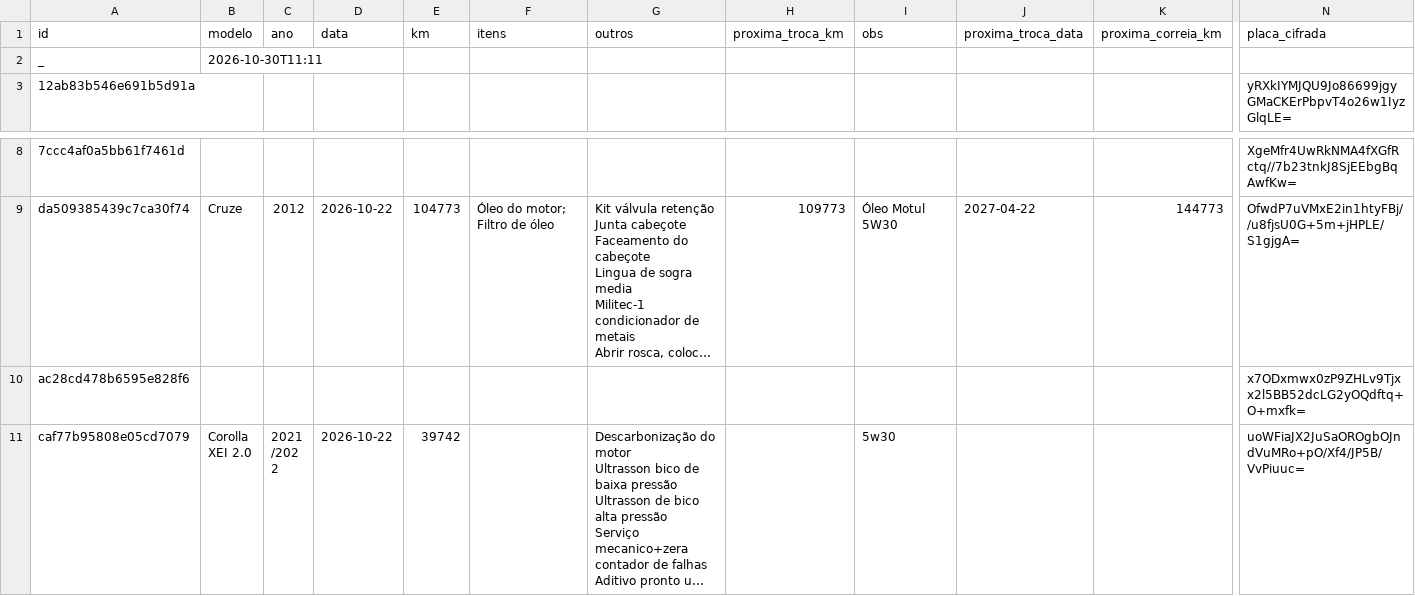
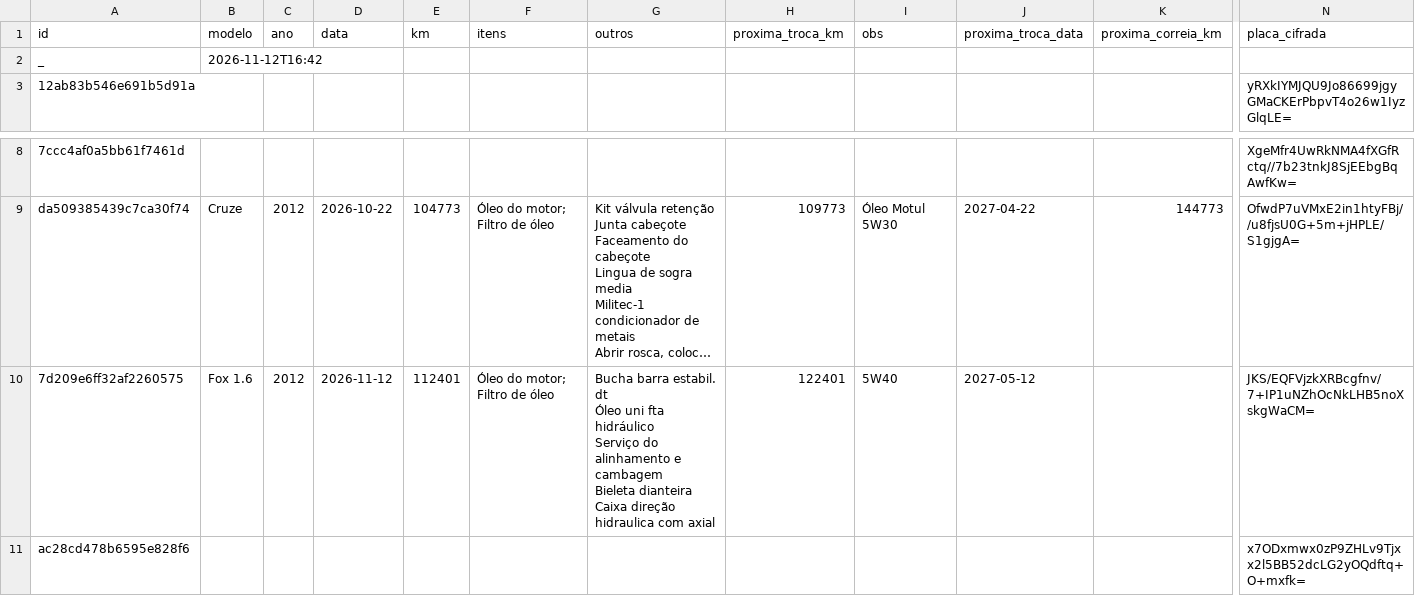
Before and after one commit to automec135/automec135.github.io, a CSV file: historico.csv, drawn as a sheet; only a part is shown, gaps mark what is left out; the shorter side is filled out with more unchanged rows; long unchanged cells end in …; rows hold the shown columns only; ↵ is a line break in a cell; the diff names each change by its address in the sheet, - before the commit and + after, or states it on an @@ line.

Commit message:
Atualiza histórico (12/11/2026 16:42)

```diff
--- a/historico.csv
+++ b/historico.csv
-B2 (modelo): 2026-10-30T11:11
+B2 (modelo): 2026-11-12T16:42
+row 10: 7d209e6ff32af2260575 | Fox 1.6 | 2012 | 2026-11-12 | 112401 | Óleo do motor; Filtro de óleo | Bucha barra estabil. dt ↵ Óleo uni fta hidráulico ↵ Serviço do alinhamento e cambagem ↵ Bieleta dianteira ↵ Caixa direção hidraulica com axial | 122401 | 5W40 | 2027-05-12 |  | JKS/EQFVjzkXRBcgfnv/7+IP1uNZhOcNkLHB5noXskgWaCM=
```
